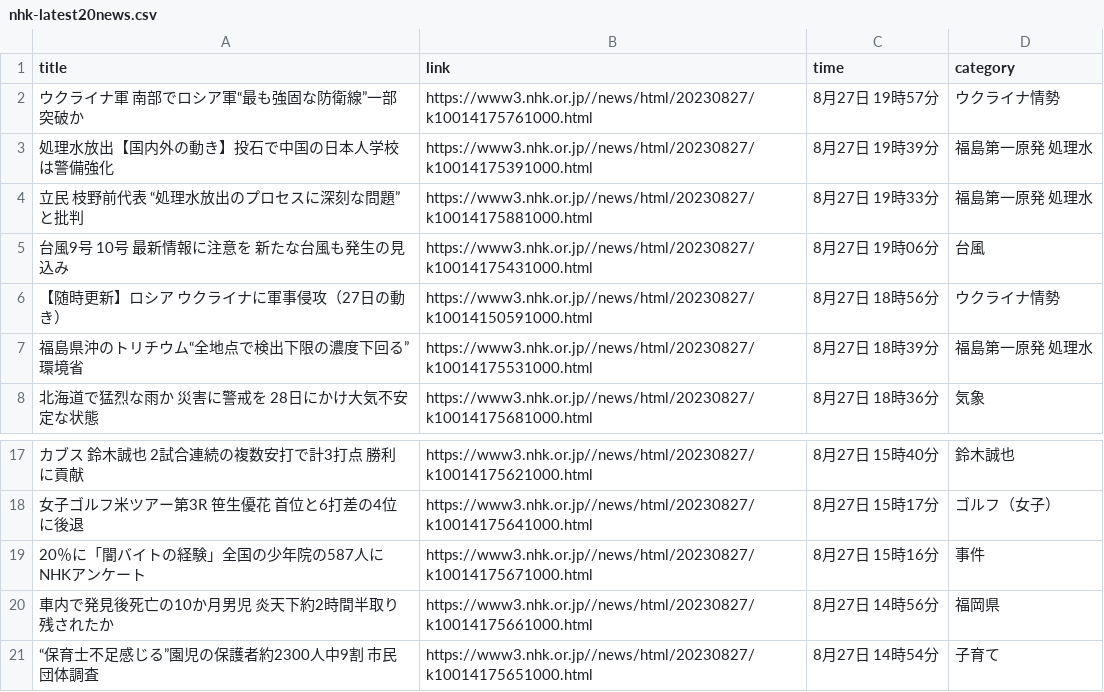
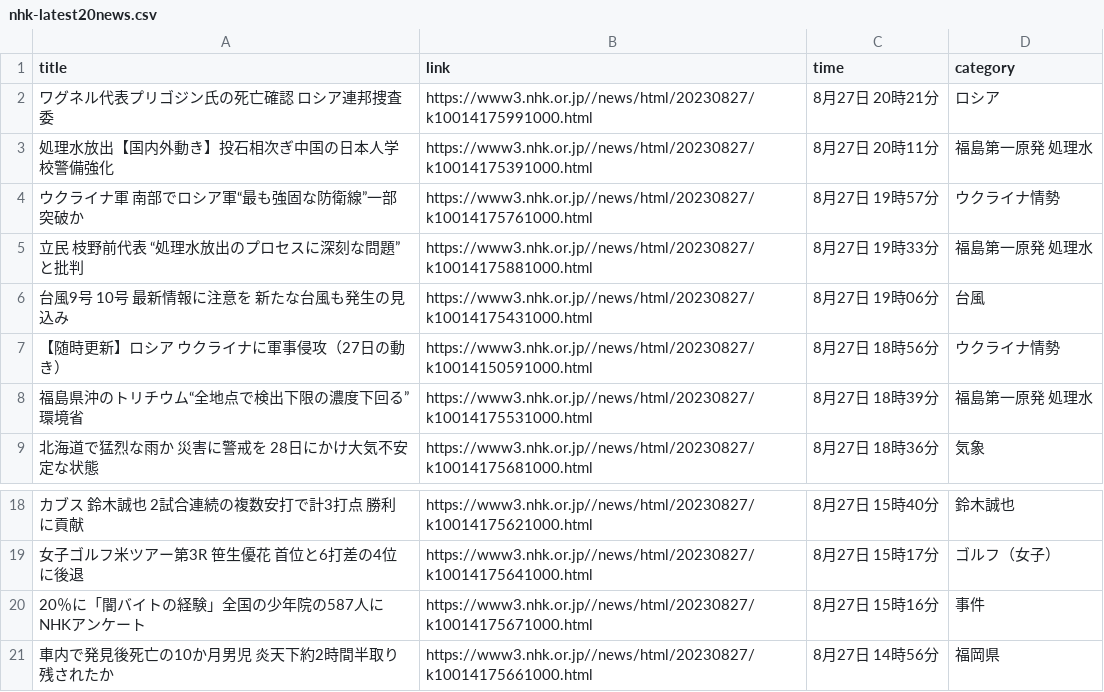
Before and after one commit to Hiromisa/autoscrape_NHK, a CSV file: nhk-latest20news.csv, drawn as a sheet; only a part is shown, gaps mark what is left out; removed rows and columns are numbered as before the commit, all else as after; the diff names each change by its address in the sheet, - before the commit and + after, or states it on an @@ line.

```diff
--- a/nhk-latest20news.csv
+++ b/nhk-latest20news.csv
+row 2: ワグネル代表プリゴジン氏の死亡確認 ロシア連邦捜査委 | https://www3.nhk.or.jp//news/html/20230827/k10014175991000.html | 8月27日 20時21分 | ロシア
+row 3: 処理水放出【国内外動き】投石相次ぎ中国の日本人学校警備強化 | https://www3.nhk.or.jp//news/html/20230827/k10014175391000.html | 8月27日 20時11分 | 福島第一原発 処理水
-row 3: 処理水放出【国内外の動き】投石で中国の日本人学校は警備強化 | https://www3.nhk.or.jp//news/html/20230827/k10014175391000.html | 8月27日 19時39分 | 福島第一原発 処理水
-row 21: “保育士不足感じる”園児の保護者約2300人中9割 市民団体調査 | https://www3.nhk.or.jp//news/html/20230827/k10014175651000.html | 8月27日 14時54分 | 子育て
```
